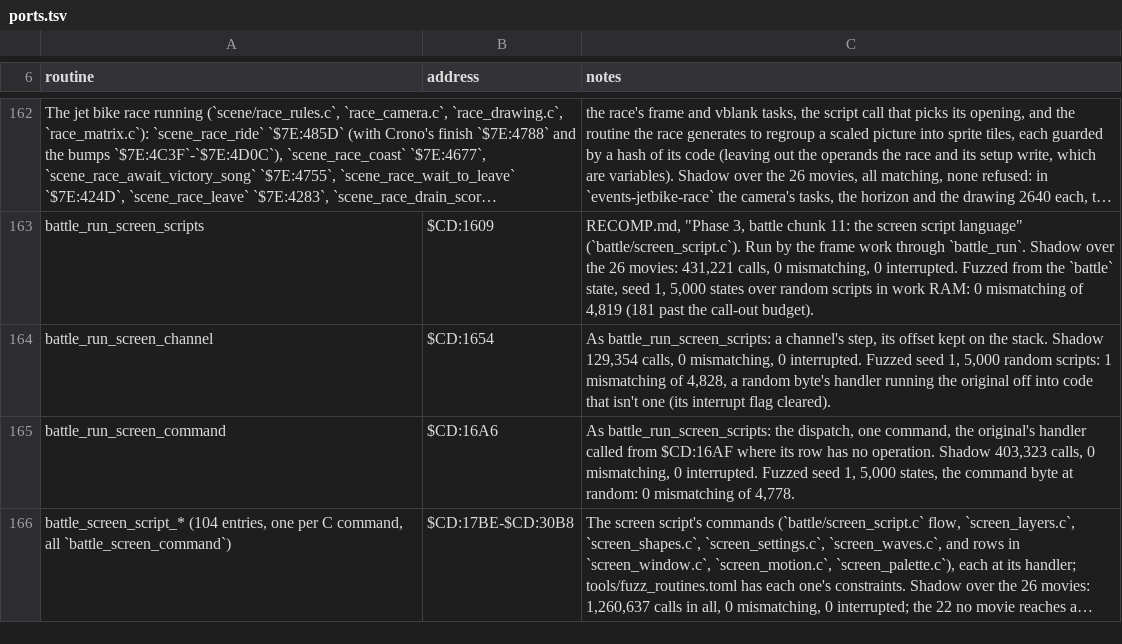
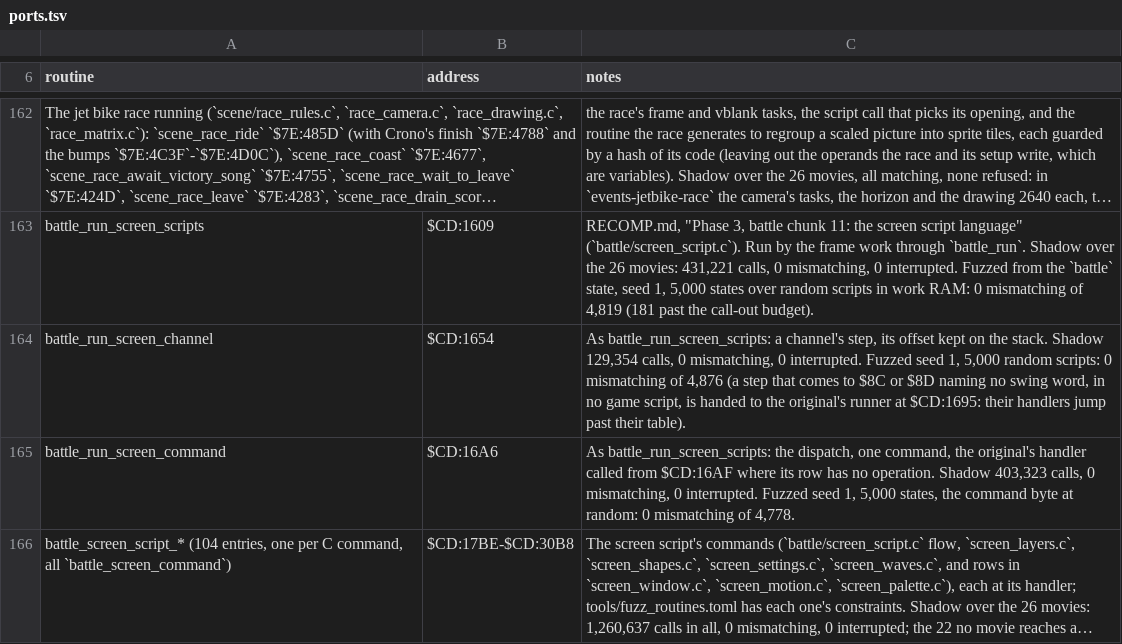
Before and after one commit to zdiemer/chrono-trigger-reimplemented, a TSV file: docs/ports.tsv, drawn as a sheet; only a part is shown, gaps mark what is left out; long unchanged cells end in …; the diff names each change by its address in the sheet, - before the commit and + after, or states it on an @@ line.

Commit message:
Screen script: hand the off-table swing words back; the review's fixes
A channel step that comes to $8C or $8D naming no swing word (in no game
script; the original's handler jumps past its table of four) stops at the
dispatch's call for the original's runner: the one fuzz mismatch. The
triangle's turn returns the point alone, its leftovers rebuilt in the
leaves helper; the sizing's controller word is one leaves helper in the
runner; the models' store to the turn slot is named and in TODO; the
corners commands are named for what they set; the fill that leaves A's
high byte is the runner's decision.

```diff
--- a/docs/ports.tsv
+++ b/docs/ports.tsv
-C164 (notes): …random scripts: 1 mismatching of 4,828, a random byte's handler running the original off into code that isn't one (its interrupt flag cleared).
+C164 (notes): …random scripts: 0 mismatching of 4,876 (a step that comes to $8C or $8D naming no swing word, in no game script, is handed to the original's runner at $CD:1695: their handlers jump past their table).
```
Also changed, not shown: 7 other files.
